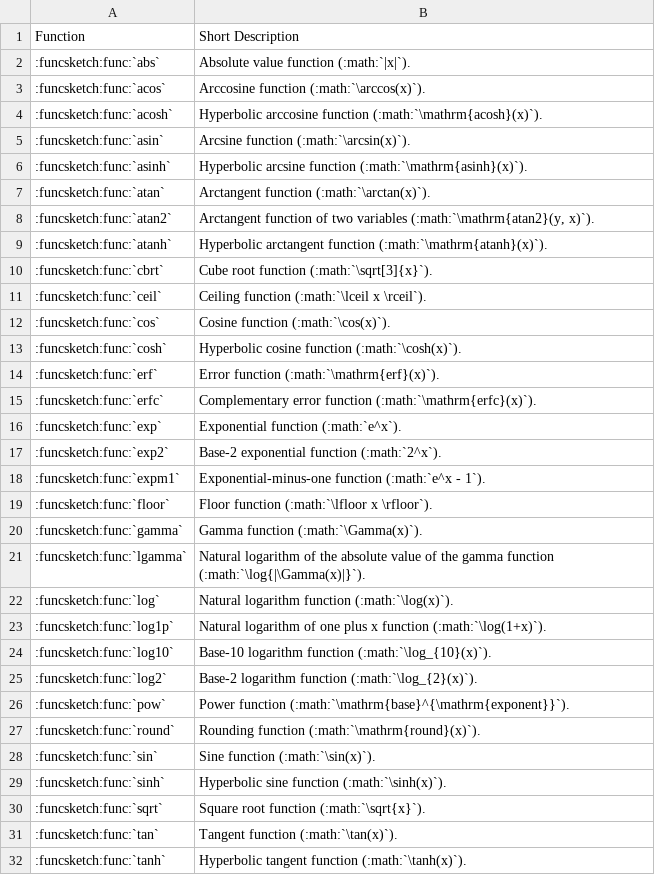
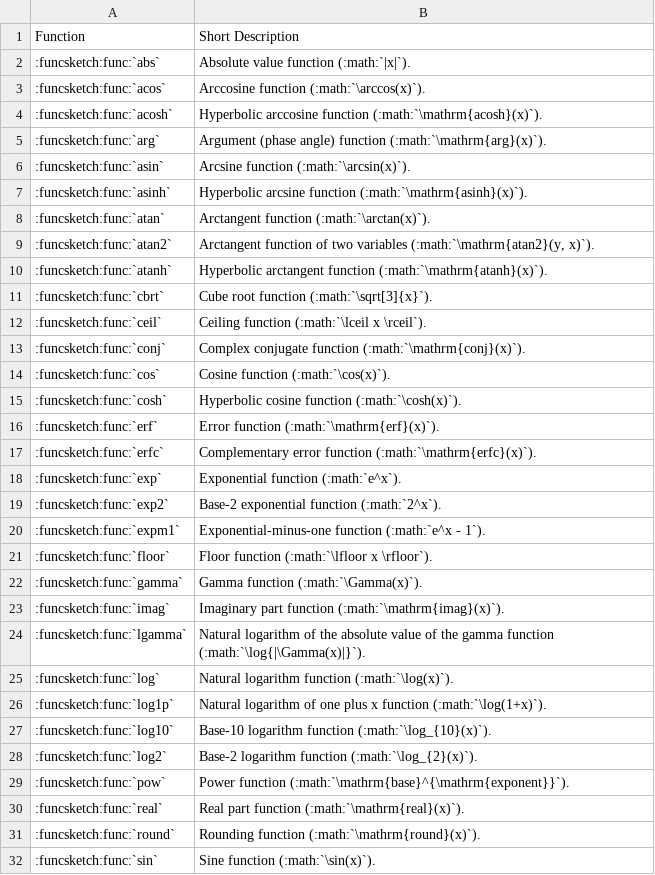
Before and after one commit to MusicScience37/FuncSketch, a CSV file: docs/sphinx/expression_reference/builtin_functions/function_list.csv, drawn as a sheet; only a part is shown; the shorter side is filled out with more unchanged rows; the diff names each change by its address in the sheet, - before the commit and + after, or states it on an @@ line.

```diff
--- a/docs/sphinx/expression_reference/builtin_functions/function_list.csv
+++ b/docs/sphinx/expression_reference/builtin_functions/function_list.csv
+row 5: :funcsketch:func:`arg` | Argument (phase angle) function (:math:`\mathrm{arg}(x)`).
+row 13: :funcsketch:func:`conj` | Complex conjugate function (:math:`\mathrm{conj}(x)`).
+row 23: :funcsketch:func:`imag` | Imaginary part function (:math:`\mathrm{imag}(x)`).
+row 30: :funcsketch:func:`real` | Real part function (:math:`\mathrm{real}(x)`).
```
Also changed, not shown: 8 other files.
